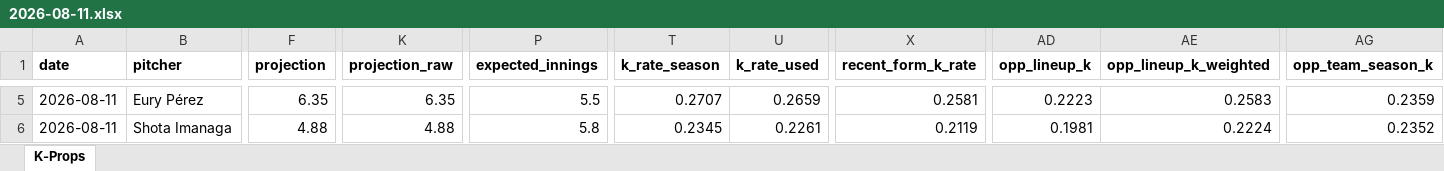
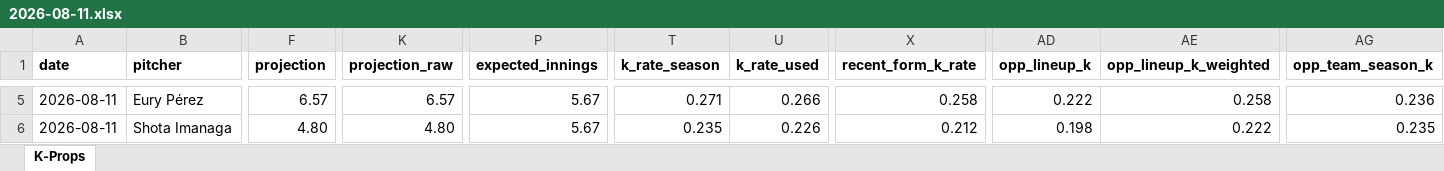
Before and after one commit to flychico/lydiaslab, an Excel workbook: data/k-props/2026-08-11.xlsx, sheet K-Props, drawn as a sheet; only a part is shown, gaps mark what is left out; values as stored, in another font and other column widths than the file's, no borders; the diff covers the shown part only; the diff names each change by its address in the sheet, - before the commit and + after, or states it on an @@ line.

```diff
--- a/data/k-props/2026-08-11.xlsx (sheet K-Props)
+++ b/data/k-props/2026-08-11.xlsx (sheet K-Props)
-F5 (projection): 6.35
+F5 (projection): 6.57
-K5 (projection_raw): 6.35
+K5 (projection_raw): 6.57
-P5 (expected_innings): 5.5
+P5 (expected_innings): 5.67
-T5 (k_rate_season): 0.2707
+T5 (k_rate_season): 0.271
-U5 (k_rate_used): 0.2659
+U5 (k_rate_used): 0.266
-X5 (recent_form_k_rate): 0.2581
+X5 (recent_form_k_rate): 0.258
-AD5 (opp_lineup_k): 0.2223
+AD5 (opp_lineup_k): 0.222
-AE5 (opp_lineup_k_weighted): 0.2583
+AE5 (opp_lineup_k_weighted): 0.258
-AG5 (opp_team_season_k): 0.2359
+AG5 (opp_team_season_k): 0.236
-F6 (projection): 4.88
+F6 (projection): 4.80
-K6 (projection_raw): 4.88
+K6 (projection_raw): 4.80
-P6 (expected_innings): 5.8
+P6 (expected_innings): 5.67
-T6 (k_rate_season): 0.2345
+T6 (k_rate_season): 0.235
-U6 (k_rate_used): 0.2261
+U6 (k_rate_used): 0.226
-X6 (recent_form_k_rate): 0.2119
+X6 (recent_form_k_rate): 0.212
-AD6 (opp_lineup_k): 0.1981
+AD6 (opp_lineup_k): 0.198
-AE6 (opp_lineup_k_weighted): 0.2224
+AE6 (opp_lineup_k_weighted): 0.222
-AG6 (opp_team_season_k): 0.2352
+AG6 (opp_team_season_k): 0.235
```
Also changed, not shown: 5 removed rows and 314 edited cells elsewhere in this sheet.
